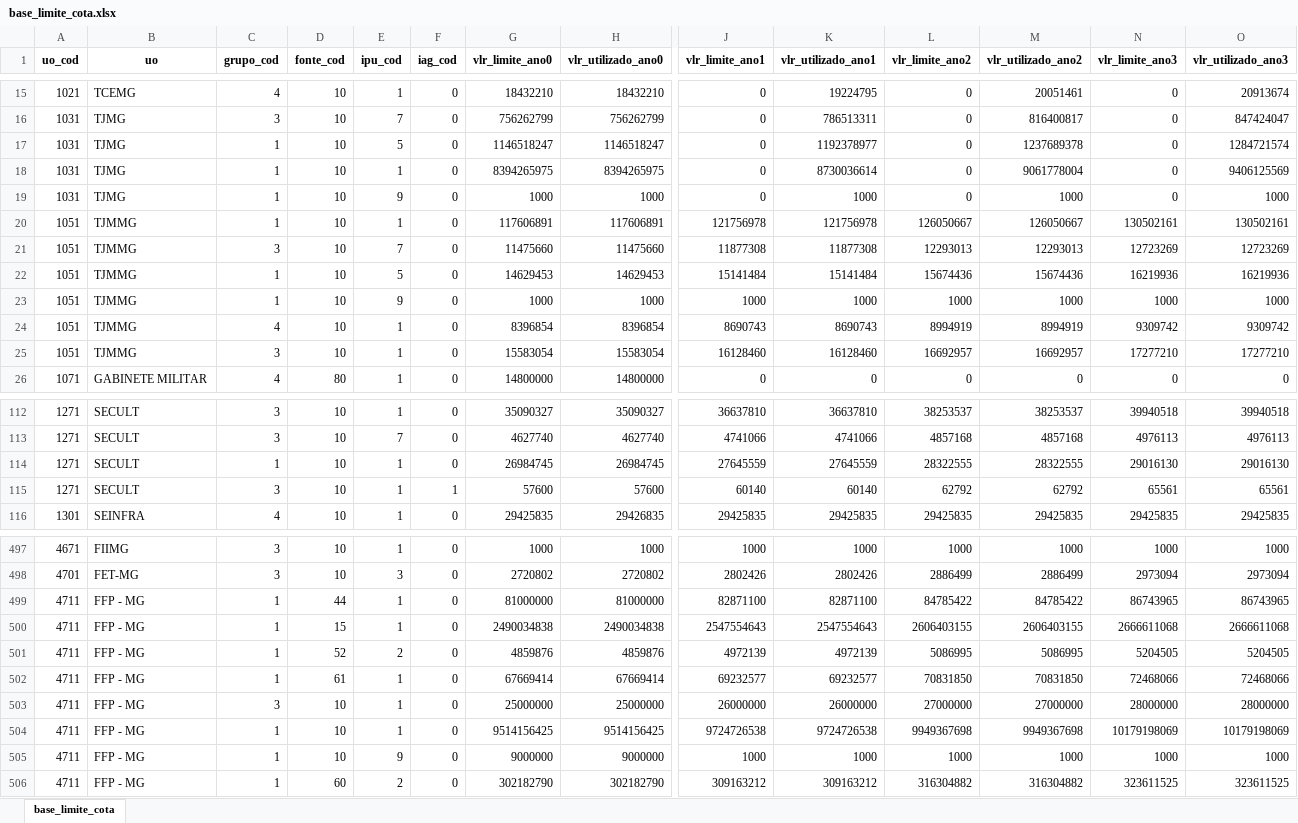
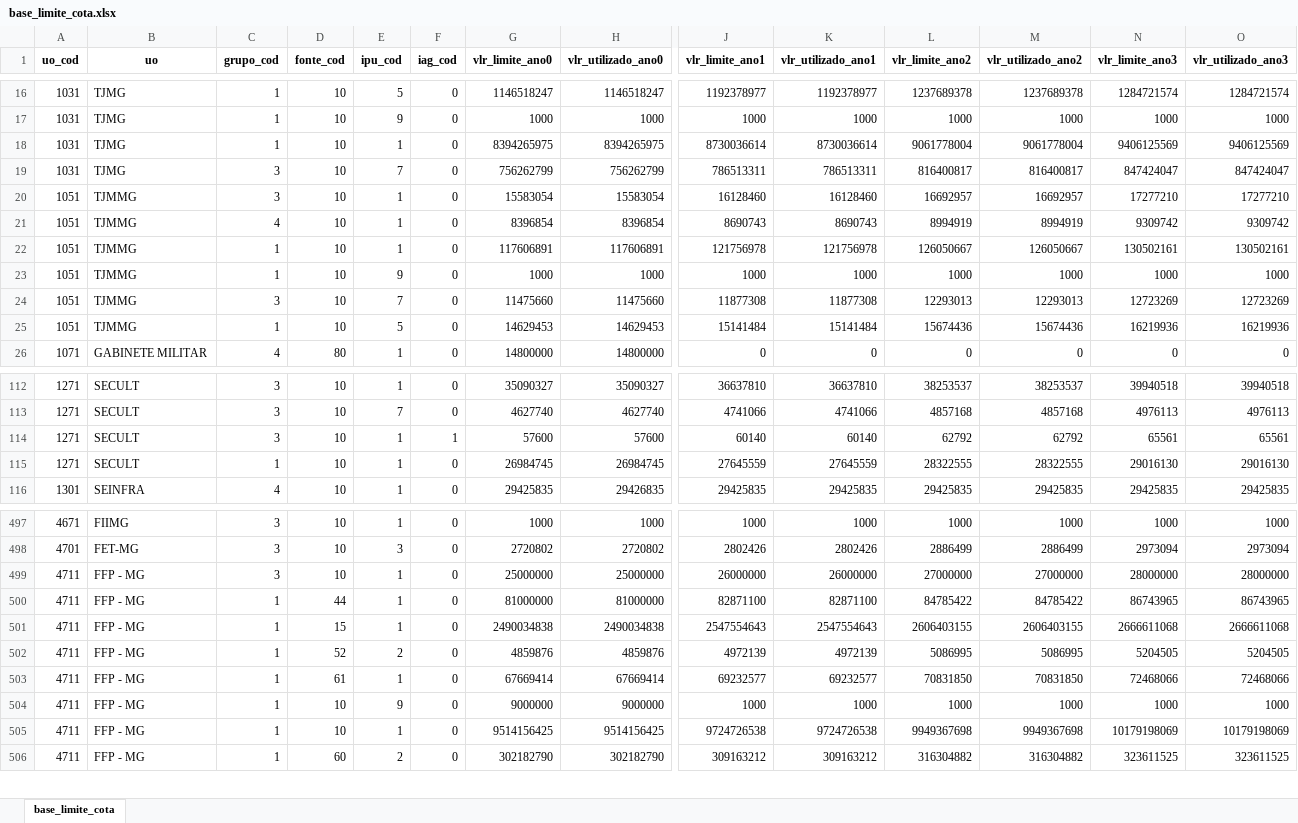
Before and after one commit to splor-mg/checks-planejamento-report, an Excel workbook: data/sisor-dados/base_limite_cota.xlsx, sheet base_limite_cota, drawn as a sheet; only a part is shown, gaps mark what is left out; values as stored, in another font and other column widths than the file's, no borders; removed rows and columns are numbered as before the commit, all else as after; rows hold the shown columns only; the diff covers the shown part only; the diff names each change by its address in the sheet, - before the commit and + after, or states it on an @@ line.

```diff
--- a/data/sisor-dados/base_limite_cota.xlsx (sheet base_limite_cota)
+++ b/data/sisor-dados/base_limite_cota.xlsx (sheet base_limite_cota)
-row 15: 1021 | TCEMG | 4 | 10 | 1 | 0 | 18432210 | 18432210 | 0 | 19224795 | 0 | 20051461 | 0 | 20913674
-row 16: 1031 | TJMG | 3 | 10 | 7 | 0 | 756262799 | 756262799 | 0 | 786513311 | 0 | 816400817 | 0 | 847424047
-J16 (vlr_limite_ano1): 0
+J16 (vlr_limite_ano1): 1192378977
-L16 (vlr_limite_ano2): 0
+L16 (vlr_limite_ano2): 1237689378
-N16 (vlr_limite_ano3): 0
+N16 (vlr_limite_ano3): 1284721574
+row 17: 1031 | TJMG | 1 | 10 | 9 | 0 | 1000 | 1000 | 1000 | 1000 | 1000 | 1000 | 1000 | 1000
-J18 (vlr_limite_ano1): 0
+J18 (vlr_limite_ano1): 8730036614
-L18 (vlr_limite_ano2): 0
+L18 (vlr_limite_ano2): 9061778004
-N18 (vlr_limite_ano3): 0
+N18 (vlr_limite_ano3): 9406125569
-C19 (grupo_cod): 1
+C19 (grupo_cod): 3
-E19 (ipu_cod): 9
+E19 (ipu_cod): 7
-G19 (vlr_limite_ano0): 1000
+G19 (vlr_limite_ano0): 756262799
-H19 (vlr_utilizado_ano0): 1000
+H19 (vlr_utilizado_ano0): 756262799
-J19 (vlr_limite_ano1): 0
+J19 (vlr_limite_ano1): 786513311
-K19 (vlr_utilizado_ano1): 1000
+K19 (vlr_utilizado_ano1): 786513311
-L19 (vlr_limite_ano2): 0
+L19 (vlr_limite_ano2): 816400817
-M19 (vlr_utilizado_ano2): 1000
+M19 (vlr_utilizado_ano2): 816400817
-N19 (vlr_limite_ano3): 0
+N19 (vlr_limite_ano3): 847424047
-O19 (vlr_utilizado_ano3): 1000
+O19 (vlr_utilizado_ano3): 847424047
@@ row 25 moved to row 20: 1051 @@
@@ row 24 moved to row 21: 1051 @@
@@ row 115 moved to row 114: 1271 @@
@@ row 503 moved to row 499: 4711 @@
@@ row 505 moved to row 504: 4711 @@
```
Also changed, not shown: 8 added rows, 7 removed rows, 87 moved rows and 88 edited cells elsewhere in this sheet, data/checks-planejamento.xlsx, data/ppag2026-dadosmg/acoes_planejamento.xlsx, 22 other files.
